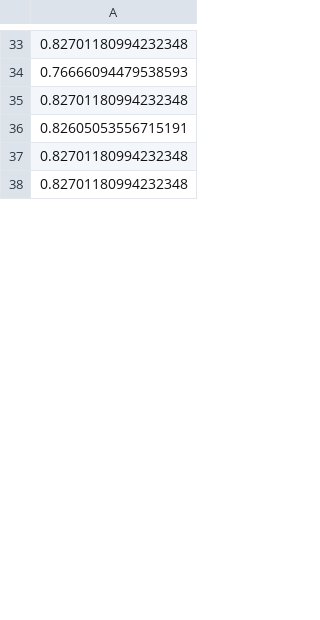
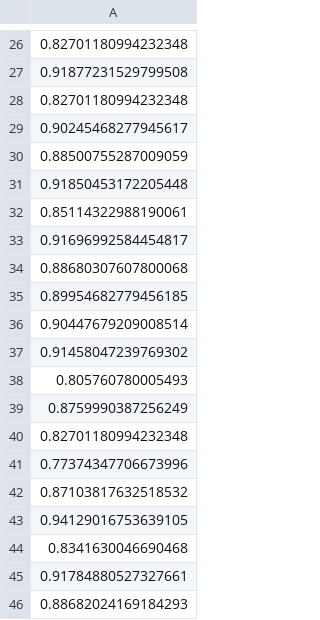
Before and after one commit to iyyguo/autoencoder, a CSV file: cardio.csv, drawn as a sheet; only a part is shown, gaps mark what is left out; the shorter side is filled out with more unchanged rows; the diff covers the shown part only.

```diff
--- a/cardio.csv
+++ b/cardio.csv
@@ -33,5 +26,21 @@
 0.82701180994232348
-0.76666094479538593
+0.91877231529799508
 0.82701180994232348
-0.82605053556715191
+0.90245468277945617
+0.88500755287009059
+0.91850453172205448
+0.85114322988190061
+0.91696992584454817
+0.88680307607800068
+0.89954682779456185
+0.90447679209008514
+0.91458047239769302
+0.805760780005493
+0.8759990387256249
 0.82701180994232348
+0.77374347706673996
+0.87103817632518532
+0.94129016753639105
+0.8341630046690468
+0.91784880527327661
+0.88682024169184293
```
Also changed, not shown: 35 added rows, 51 removed rows and 20 edited cells elsewhere in this file, ecoli.csv, lympho.csv, 22 other files.
